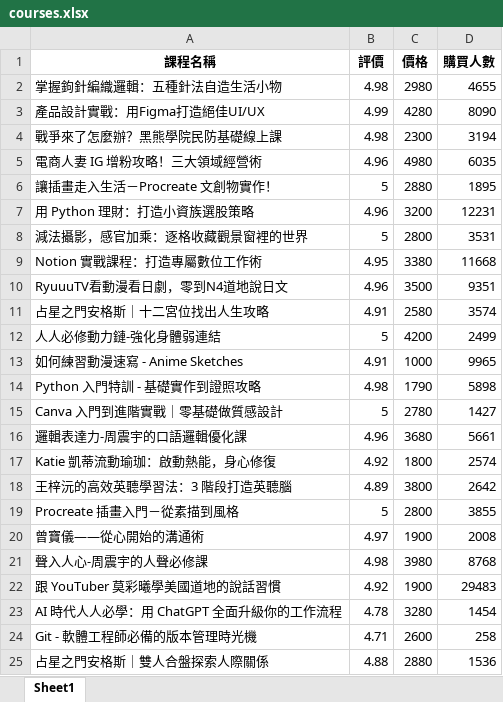
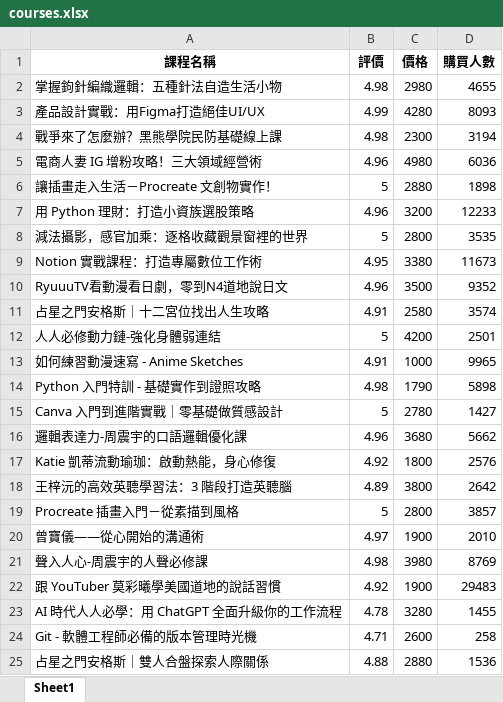
Before and after one commit to BurnettMiao/python-web-crawler-with-CodeShiba, an Excel workbook: hahow_crawler/courses.xlsx, sheet Sheet1, drawn as a sheet; values as stored, in another font and other column widths than the file's, no borders; the diff names each change by its address in the sheet, - before the commit and + after, or states it on an @@ line.

```diff
--- a/hahow_crawler/courses.xlsx (sheet Sheet1)
+++ b/hahow_crawler/courses.xlsx (sheet Sheet1)
-D3 (購買人數): 8090
+D3 (購買人數): 8093
-D5 (購買人數): 6035
+D5 (購買人數): 6036
-D6 (購買人數): 1895
+D6 (購買人數): 1898
-D7 (購買人數): 12231
+D7 (購買人數): 12233
-D8 (購買人數): 3531
+D8 (購買人數): 3535
-D9 (購買人數): 11668
+D9 (購買人數): 11673
-D10 (購買人數): 9351
+D10 (購買人數): 9352
-D12 (購買人數): 2499
+D12 (購買人數): 2501
-D16 (購買人數): 5661
+D16 (購買人數): 5662
-D17 (購買人數): 2574
+D17 (購買人數): 2576
-D19 (購買人數): 3855
+D19 (購買人數): 3857
-D20 (購買人數): 2008
+D20 (購買人數): 2010
-D21 (購買人數): 8768
+D21 (購買人數): 8769
-D23 (購買人數): 1454
+D23 (購買人數): 1455
```
Also changed, not shown: 1 other file.
